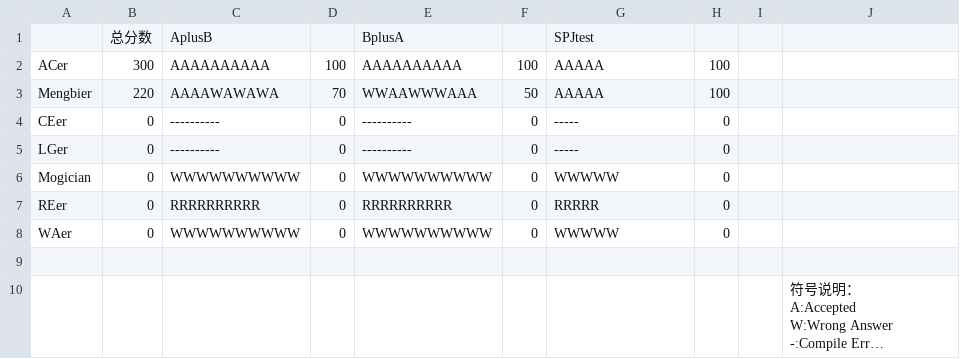
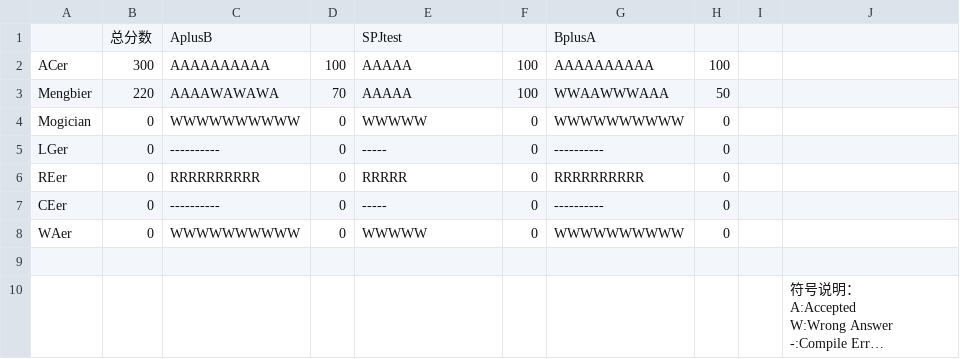
Before and after one commit to CDFLS/Judge, a CSV file: example/result.csv, drawn as a sheet; long unchanged cells end in ….

```diff
--- a/example/result.csv
+++ b/example/result.csv
@@ -1,9 +1,9 @@
-,"总分数","AplusB",,"BplusA",,"SPJtest",,
-"ACer",300,AAAAAAAAAA,100,AAAAAAAAAA,100,AAAAA,100,
-"Mengbier",220,AAAAWAWAWA,70,WWAAWWWAAA,50,AAAAA,100,
-"CEer",0,----------,0,----------,0,-----,0,
-"LGer",0,----------,0,----------,0,-----,0,
-"Mogician",0,WWWWWWWWWW,0,WWWWWWWWWW,0,WWWWW,0,
-"REer",0,RRRRRRRRRR,0,RRRRRRRRRR,0,RRRRR,0,
-"WAer",0,WWWWWWWWWW,0,WWWWWWWWWW,0,WWWWW,0,
+,"总分数","AplusB",,"SPJtest",,"BplusA",,
+"ACer",300,AAAAAAAAAA,100,AAAAA,100,AAAAAAAAAA,100,
+"Mengbier",220,AAAAWAWAWA,70,AAAAA,100,WWAAWWWAAA,50,
+"Mogician",0,WWWWWWWWWW,0,WWWWW,0,WWWWWWWWWW,0,
+"LGer",0,----------,0,-----,0,----------,0,
+"REer",0,RRRRRRRRRR,0,RRRRR,0,RRRRRRRRRR,0,
+"CEer",0,----------,0,-----,0,----------,0,
+"WAer",0,WWWWWWWWWW,0,WWWWW,0,WWWWWWWWWW,0,
 ,
```
Also changed, not shown: 6 other files.
